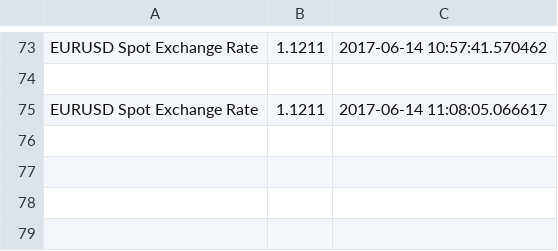
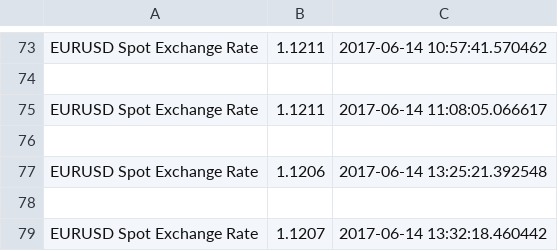
Before and after one commit to sturm-a/web-scraping, a CSV file: EURUSD.csv, drawn as a sheet; only a part is shown, gaps mark what is left out.

```diff
--- a/EURUSD.csv
+++ b/EURUSD.csv
@@ -75 +75,5 @@ EURUSD Spot Exchange Rate,1.1211,2017-06-14 10:57:41.570462
 EURUSD Spot Exchange Rate,1.1211,2017-06-14 11:08:05.066617
+
+EURUSD Spot Exchange Rate,1.1206,2017-06-14 13:25:21.392548
+
+EURUSD Spot Exchange Rate,1.1207,2017-06-14 13:32:18.460442
```
Also changed, not shown: index.csv, 1 other file.
